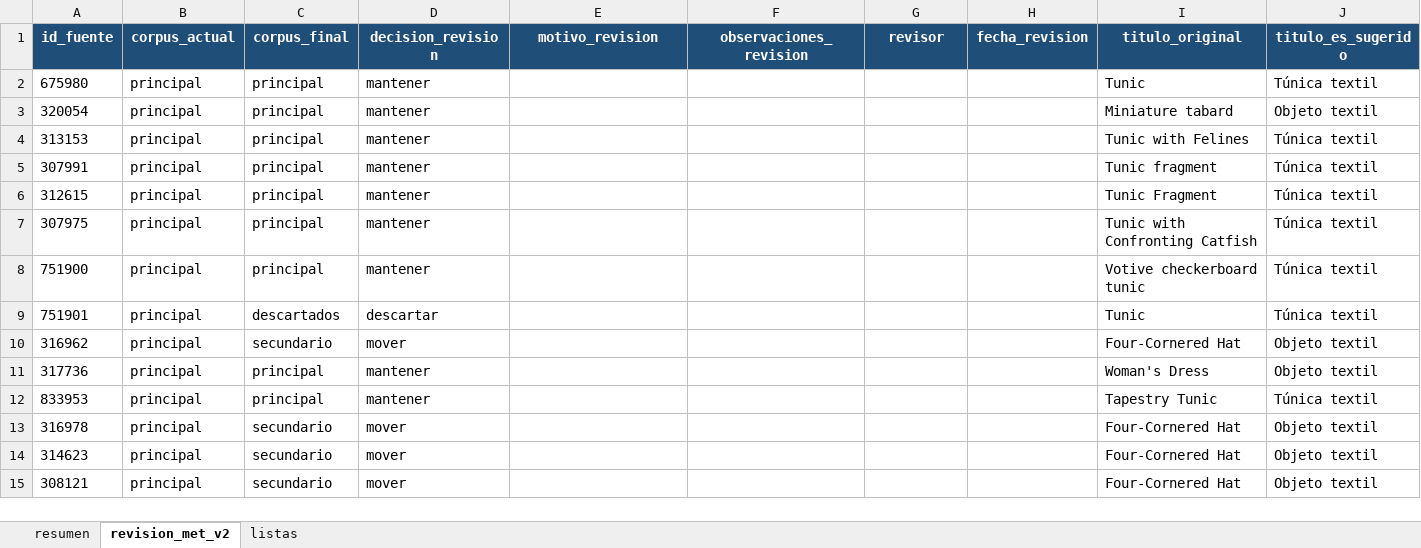
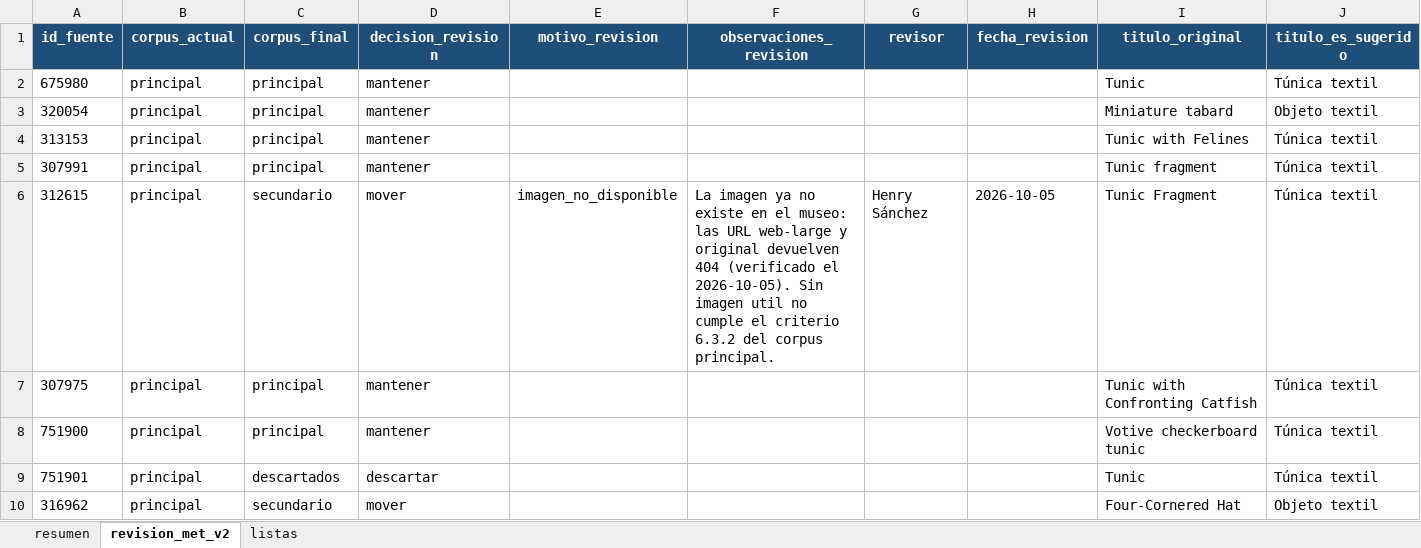
Before and after one commit to hsancheza90-art/uni-cc-base-multimodal-textiles-andinos, an Excel workbook: data/metadata/met_revision_manual_v2.xlsx, sheet revision_met_v2, drawn as a sheet; only a part is shown; the shorter side is filled out with more unchanged rows; values as stored, in another font and other column widths than the file's, no borders; the diff names each change by its address in the sheet, - before the commit and + after, or states it on an @@ line.

Commit message:
Mueve MET:312615 de principal a complementario
La imagen del objeto ya no existe en el museo (web-large y original devuelven 404, verificado el 2026-10-05). Sin imagen util no cumple el criterio 6.3.2 del corpus principal. Decision registrada en met_revision_manual_v2.xlsx; MET revisado queda en 126 principal y 55 complementario, y el consolidado en 214 + 74 = 288.

```diff
--- a/data/metadata/met_revision_manual_v2.xlsx (sheet revision_met_v2)
+++ b/data/metadata/met_revision_manual_v2.xlsx (sheet revision_met_v2)
-C6 (corpus_final): principal
+C6 (corpus_final): secundario
-D6 (decision_revision): mantener
+D6 (decision_revision): mover
-E6 (motivo_revision): (empty)
+E6 (motivo_revision): imagen_no_disponible
-F6 (observaciones_revision): (empty)
+F6 (observaciones_revision): La imagen ya no existe en el museo: las URL web-large y original devuelven 404 (verificado el 2026-10-05). Sin imagen util no cumple el criterio 6.3.2 del corpus principal.
-G6 (revisor): (empty)
+G6 (revisor): Henry Sánchez
-H6 (fecha_revision): (empty)
+H6 (fecha_revision): 2026-10-05
```
Also changed, not shown: 9 other files.
